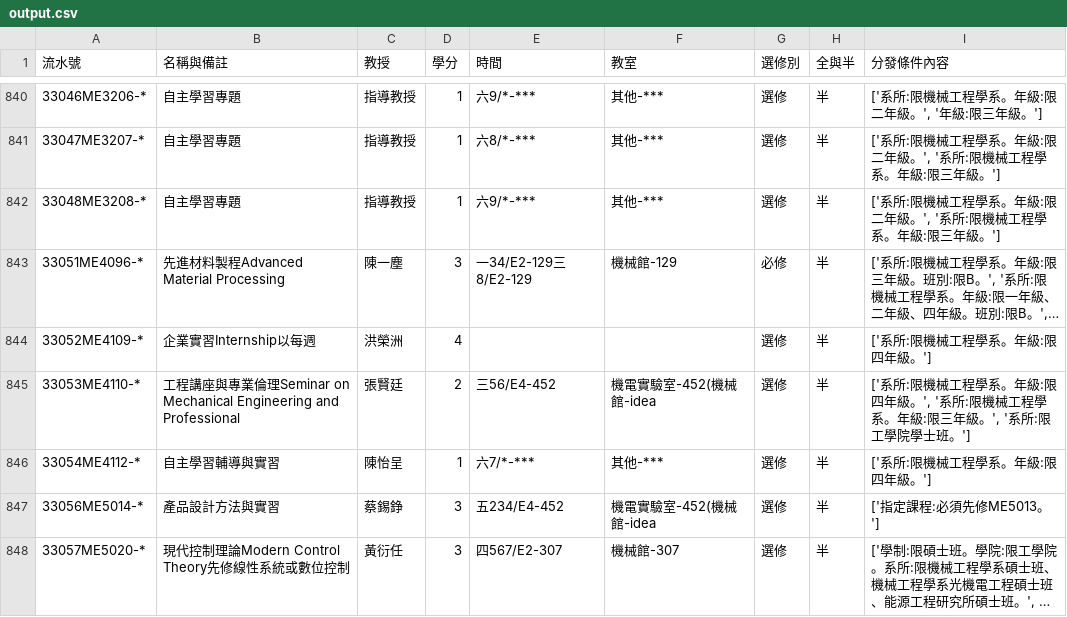
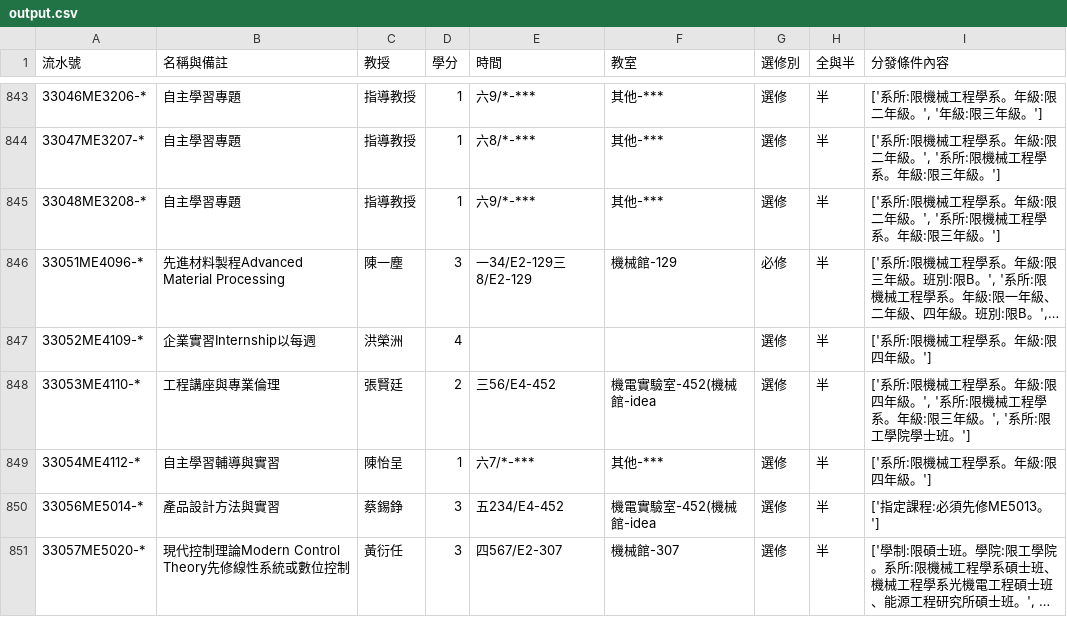
Before and after one commit to Ethan-OwO/NCU_courses_select, a CSV file: backend/output.csv, drawn as a sheet; only a part is shown, gaps mark what is left out; long unchanged cells end in …; the diff covers the shown part only.

```diff
--- a/backend/output.csv
+++ b/backend/output.csv
@@ -844,3 +847,3 @@
 33052ME4109-*,企業實習Internship以每週,洪榮洲,4,,,選修,半,['系所:限機械工程學系。年級:限四年級。']
-33053ME4110-*,工程講座與專業倫理Seminar on Mechanical Engineering and Professional,張賢廷,2,三56/E4-452,機電實驗室-452(機械館-idea,選修,半,"['系所:限機械工程學系。年級:限四年級。', '系所:限機械工程學系。年級:限三年級。', '系所:限工學院學士班。']"
+33053ME4110-*,工程講座與專業倫理,張賢廷,2,三56/E4-452,機電實驗室-452(機械館-idea,選修,半,"['系所:限機械工程學系。年級:限四年級。', '系所:限機械工程學系。年級:限三年級。', '系所:限工學院學士班。']"
 33054ME4112-*,自主學習輔導與實習,陳怡呈,1,六7/*-***,其他-***,選修,半,['系所:限機械工程學系。年級:限四年級。']
```
Also changed, not shown: 5 added rows and 21 edited cells elsewhere in this file, 1 other file.
